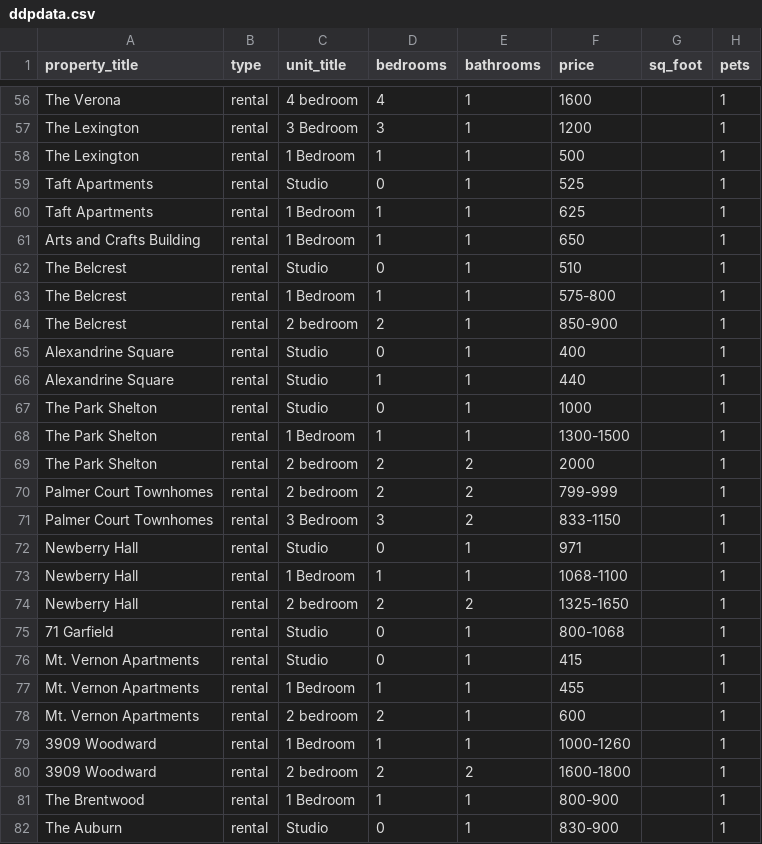
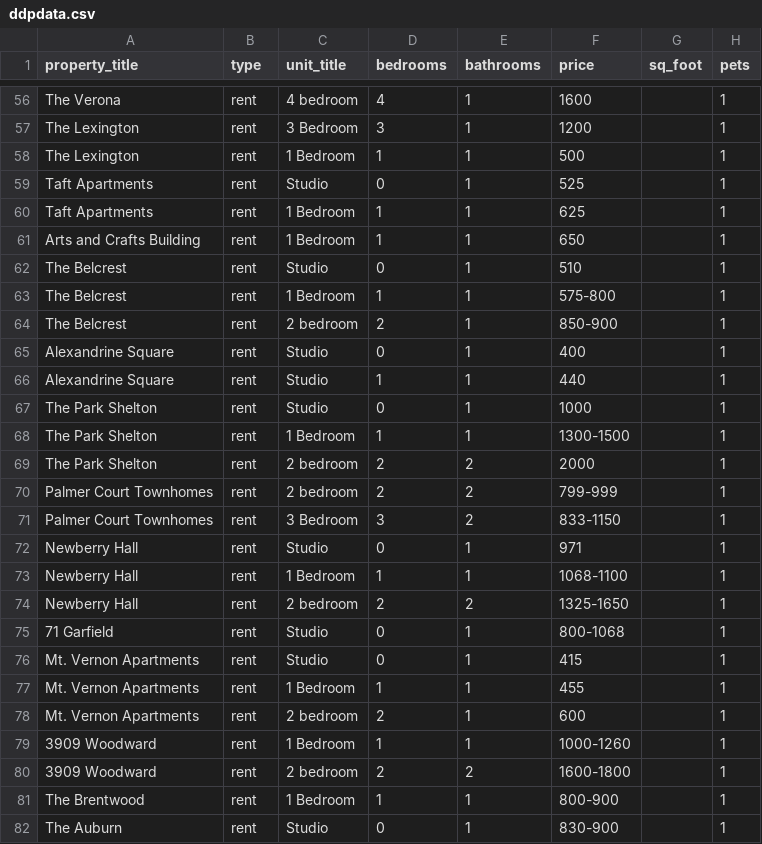
Before and after one commit to mgratch/ddp, a CSV file: wp-content/uploads/properties/ddpdata.csv, drawn as a sheet; only a part is shown, gaps mark what is left out; the diff covers the shown part only; the diff names each change by its address in the sheet, - before the commit and + after, or states it on an @@ line.

```diff
--- a/wp-content/uploads/properties/ddpdata.csv
+++ b/wp-content/uploads/properties/ddpdata.csv
-B56:B82 (type): rental
+B56:B82 (type): rent
```
Also changed, not shown: 101 edited cells elsewhere in this file, 6 other files.
